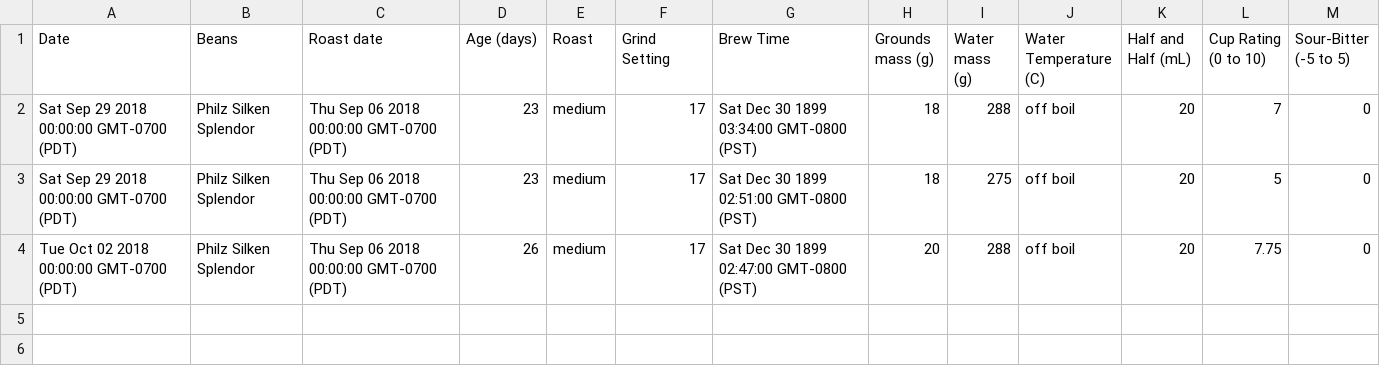
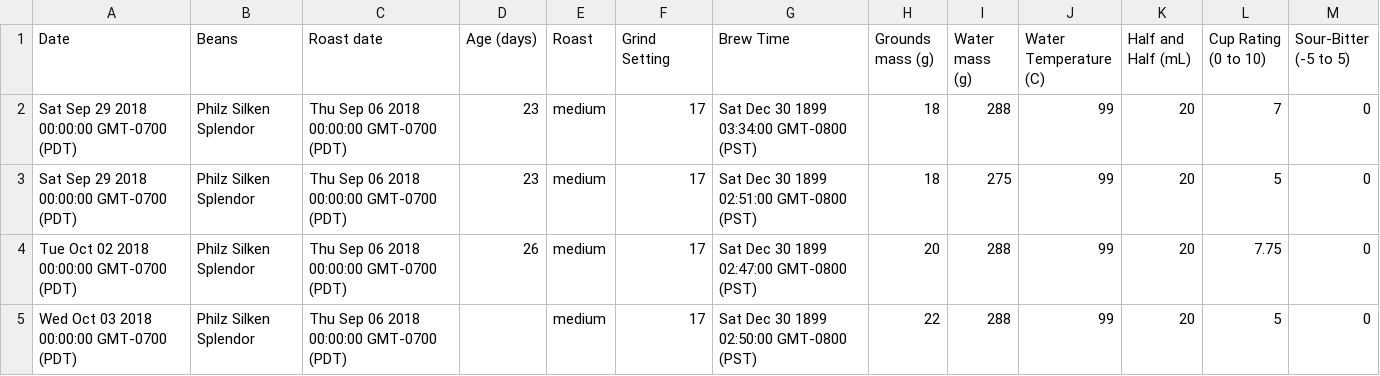
Before and after one commit to ldstrohl/TensorFlow_Coffee, a CSV file: CoffeeExperimentData.csv, drawn as a sheet.

Commit message:
Data update

```diff
--- a/CoffeeExperimentData.csv
+++ b/CoffeeExperimentData.csv
@@ -1,4 +1,5 @@
 Date,Beans,Roast date,Age (days),Roast,Grind Setting,Brew Time,Grounds mass (g),Water mass (g),Water Temperature (C),Half and Half (mL),Cup Rating (0 to 10),Sour-Bitter (-5 to 5)
-Sat Sep 29 2018 00:00:00 GMT-0700 (PDT),Philz Silken Splendor,Thu Sep 06 2018 00:00:00 GMT-0700 (PDT),23,medium,17,Sat Dec 30 1899 03:34:00 GMT-0800 (PST),18,288,off boil,20,7,0
-Sat Sep 29 2018 00:00:00 GMT-0700 (PDT),Philz Silken Splendor,Thu Sep 06 2018 00:00:00 GMT-0700 (PDT),23,medium,17,Sat Dec 30 1899 02:51:00 GMT-0800 (PST),18,275,off boil,20,5,0
-Tue Oct 02 2018 00:00:00 GMT-0700 (PDT),Philz Silken Splendor,Thu Sep 06 2018 00:00:00 GMT-0700 (PDT),26,medium,17,Sat Dec 30 1899 02:47:00 GMT-0800 (PST),20,288,off boil,20,7.75,0
+Sat Sep 29 2018 00:00:00 GMT-0700 (PDT),Philz Silken Splendor,Thu Sep 06 2018 00:00:00 GMT-0700 (PDT),23,medium,17,Sat Dec 30 1899 03:34:00 GMT-0800 (PST),18,288,99,20,7,0
+Sat Sep 29 2018 00:00:00 GMT-0700 (PDT),Philz Silken Splendor,Thu Sep 06 2018 00:00:00 GMT-0700 (PDT),23,medium,17,Sat Dec 30 1899 02:51:00 GMT-0800 (PST),18,275,99,20,5,0
+Tue Oct 02 2018 00:00:00 GMT-0700 (PDT),Philz Silken Splendor,Thu Sep 06 2018 00:00:00 GMT-0700 (PDT),26,medium,17,Sat Dec 30 1899 02:47:00 GMT-0800 (PST),20,288,99,20,7.75,0
+Wed Oct 03 2018 00:00:00 GMT-0700 (PDT),Philz Silken Splendor,Thu Sep 06 2018 00:00:00 GMT-0700 (PDT),,medium,17,Sat Dec 30 1899 02:50:00 GMT-0800 (PST),22,288,99,20,5,0
```
